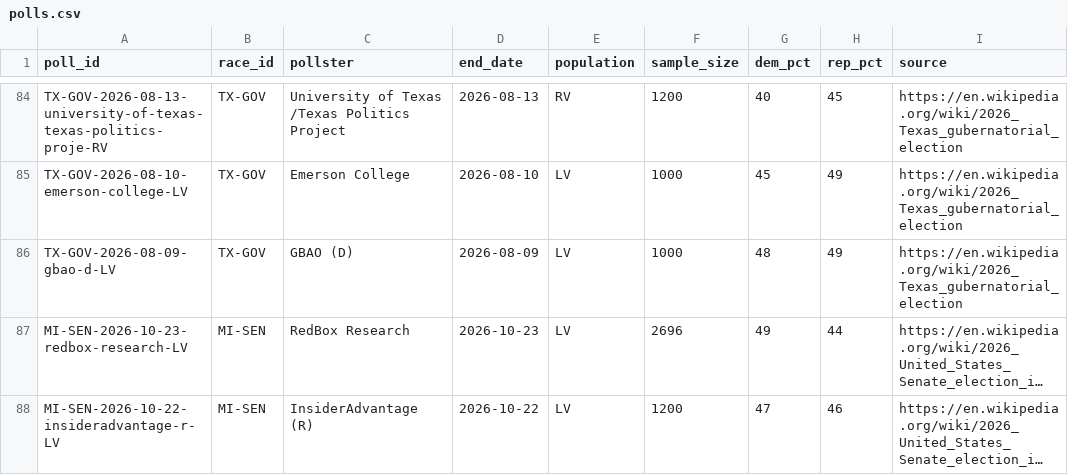
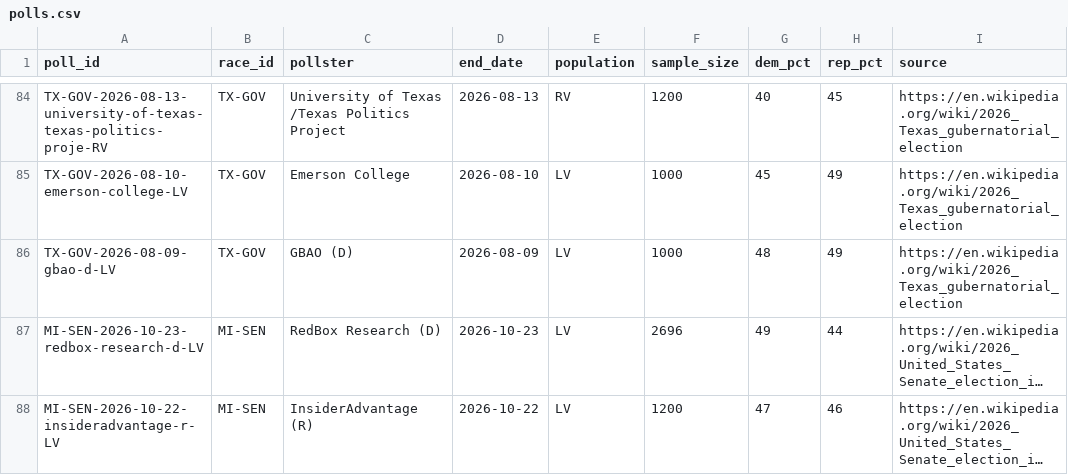
Before and after one commit to mikeclagg/election-dashboard, a CSV file: data/polls.csv, drawn as a sheet; only a part is shown, gaps mark what is left out; long unchanged cells end in …; the diff covers the shown part only; the diff names each change by its address in the sheet, - before the commit and + after, or states it on an @@ line.

```diff
--- a/data/polls.csv
+++ b/data/polls.csv
-A87 (poll_id): MI-SEN-2026-10-23-redbox-research-LV
+A87 (poll_id): MI-SEN-2026-10-23-redbox-research-d-LV
-C87 (pollster): RedBox Research
+C87 (pollster): RedBox Research (D)
```
Also changed, not shown: 6 added rows and 4 edited cells elsewhere in this file, 1 other file.
